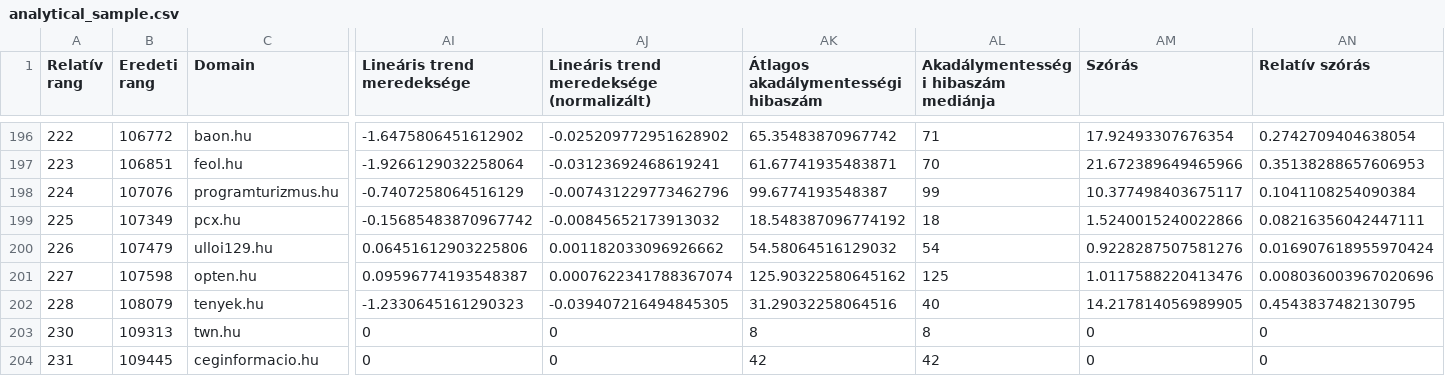
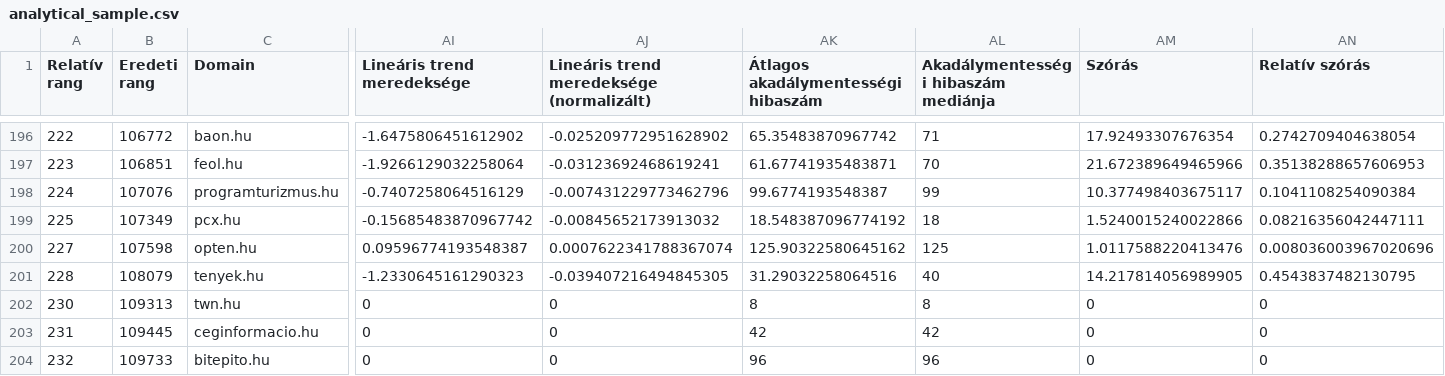
Before and after one commit to pentzzsolt/hungarian-web-accessibility-audit, a CSV file: data/processed/analytical_sample.csv, drawn as a sheet; only a part is shown, gaps mark what is left out; the shorter side is filled out with more unchanged rows; rows hold the shown columns only; the diff names each change by its address in the sheet, - before the commit and + after, or states it on an @@ line.

```diff
--- a/data/processed/analytical_sample.csv
+++ b/data/processed/analytical_sample.csv
-row 200: 226 | 107479 | ulloi129.hu | 0.06451612903225806 | 0.001182033096926662 | 54.58064516129032 | 54 | 0.9228287507581276 | 0.016907618955970424
```
Also changed, not shown: data/processed/excluded_domains.csv, 32 other files.
